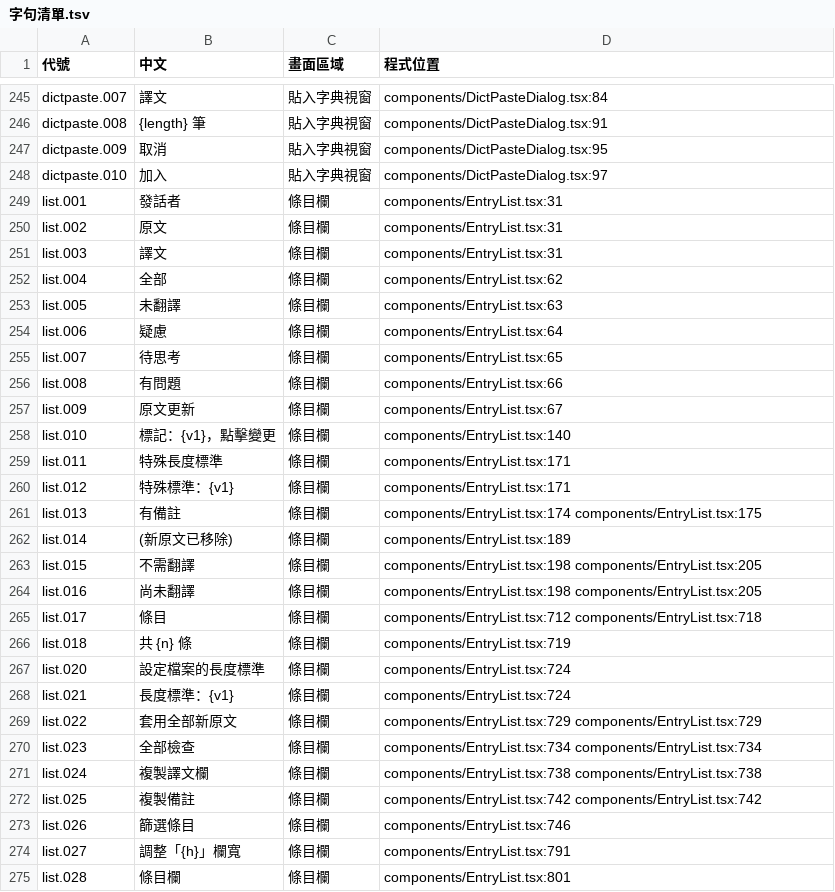
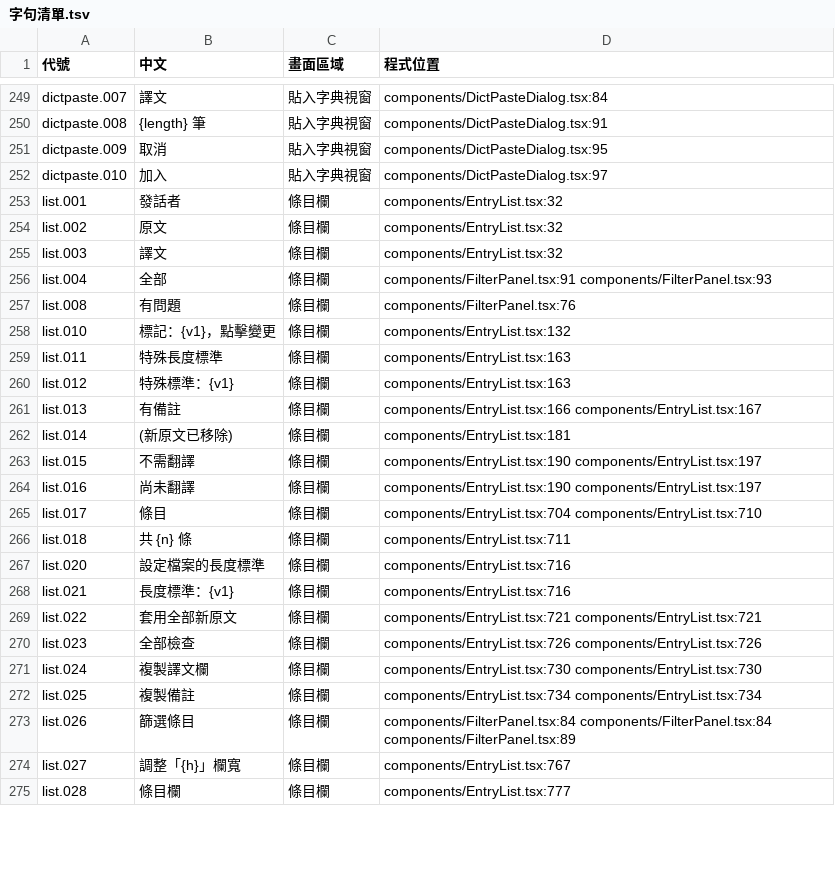
Before and after one commit to HolySheepp/Verso, a TSV file: i18n/字句清單.tsv, drawn as a sheet; only a part is shown, gaps mark what is left out; the diff covers the shown part only.

```diff
--- a/i18n/字句清單.tsv
+++ b/i18n/字句清單.tsv
@@ -248,28 +252,24 @@ dictpaste.009	取消	貼入字典視窗	components/DictPasteDialog.tsx:95
 dictpaste.010	加入	貼入字典視窗	components/DictPasteDialog.tsx:97
-list.001	發話者	條目欄	components/EntryList.tsx:31
-list.002	原文	條目欄	components/EntryList.tsx:31
-list.003	譯文	條目欄	components/EntryList.tsx:31
-list.004	全部	條目欄	components/EntryList.tsx:62
-list.005	未翻譯	條目欄	components/EntryList.tsx:63
-list.006	疑慮	條目欄	components/EntryList.tsx:64
-list.007	待思考	條目欄	components/EntryList.tsx:65
-list.008	有問題	條目欄	components/EntryList.tsx:66
-list.009	原文更新	條目欄	components/EntryList.tsx:67
-list.010	標記：{v1}，點擊變更	條目欄	components/EntryList.tsx:140
-list.011	特殊長度標準	條目欄	components/EntryList.tsx:171
-list.012	特殊標準：{v1}	條目欄	components/EntryList.tsx:171
-list.013	有備註	條目欄	components/EntryList.tsx:174 components/EntryList.tsx:175
-list.014	(新原文已移除)	條目欄	components/EntryList.tsx:189
-list.015	不需翻譯	條目欄	components/EntryList.tsx:198 components/EntryList.tsx:205
-list.016	尚未翻譯	條目欄	components/EntryList.tsx:198 components/EntryList.tsx:205
-list.017	條目	條目欄	components/EntryList.tsx:712 components/EntryList.tsx:718
-list.018	共 {n} 條	條目欄	components/EntryList.tsx:719
-list.020	設定檔案的長度標準	條目欄	components/EntryList.tsx:724
-list.021	長度標準：{v1}	條目欄	components/EntryList.tsx:724
-list.022	套用全部新原文	條目欄	components/EntryList.tsx:729 components/EntryList.tsx:729
-list.023	全部檢查	條目欄	components/EntryList.tsx:734 components/EntryList.tsx:734
-list.024	複製譯文欄	條目欄	components/EntryList.tsx:738 components/EntryList.tsx:738
-list.025	複製備註	條目欄	components/EntryList.tsx:742 components/EntryList.tsx:742
-list.026	篩選條目	條目欄	components/EntryList.tsx:746
-list.027	調整「{h}」欄寬	條目欄	components/EntryList.tsx:791
-list.028	條目欄	條目欄	components/EntryList.tsx:801
+list.001	發話者	條目欄	components/EntryList.tsx:32
+list.002	原文	條目欄	components/EntryList.tsx:32
+list.003	譯文	條目欄	components/EntryList.tsx:32
+list.004	全部	條目欄	components/FilterPanel.tsx:91 components/FilterPanel.tsx:93
+list.008	有問題	條目欄	components/FilterPanel.tsx:76
+list.010	標記：{v1}，點擊變更	條目欄	components/EntryList.tsx:132
+list.011	特殊長度標準	條目欄	components/EntryList.tsx:163
+list.012	特殊標準：{v1}	條目欄	components/EntryList.tsx:163
+list.013	有備註	條目欄	components/EntryList.tsx:166 components/EntryList.tsx:167
+list.014	(新原文已移除)	條目欄	components/EntryList.tsx:181
+list.015	不需翻譯	條目欄	components/EntryList.tsx:190 components/EntryList.tsx:197
+list.016	尚未翻譯	條目欄	components/EntryList.tsx:190 components/EntryList.tsx:197
+list.017	條目	條目欄	components/EntryList.tsx:704 components/EntryList.tsx:710
+list.018	共 {n} 條	條目欄	components/EntryList.tsx:711
+list.020	設定檔案的長度標準	條目欄	components/EntryList.tsx:716
+list.021	長度標準：{v1}	條目欄	components/EntryList.tsx:716
+list.022	套用全部新原文	條目欄	components/EntryList.tsx:721 components/EntryList.tsx:721
+list.023	全部檢查	條目欄	components/EntryList.tsx:726 components/EntryList.tsx:726
+list.024	複製譯文欄	條目欄	components/EntryList.tsx:730 components/EntryList.tsx:730
+list.025	複製備註	條目欄	components/EntryList.tsx:734 components/EntryList.tsx:734
+list.026	篩選條目	條目欄	components/FilterPanel.tsx:84 components/FilterPanel.tsx:84 components/FilterPanel.tsx:89
+list.027	調整「{h}」欄寬	條目欄	components/EntryList.tsx:767
+list.028	條目欄	條目欄	components/EntryList.tsx:777
```
Also changed, not shown: 4 added rows and 81 edited cells elsewhere in this file, 10 other files.
